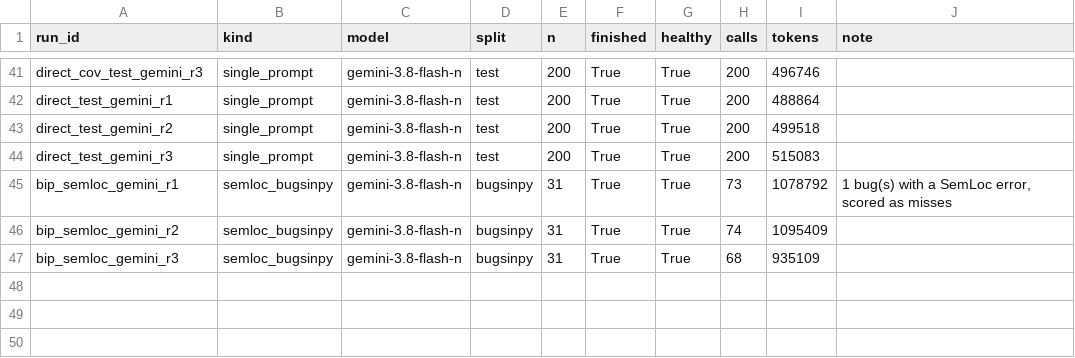
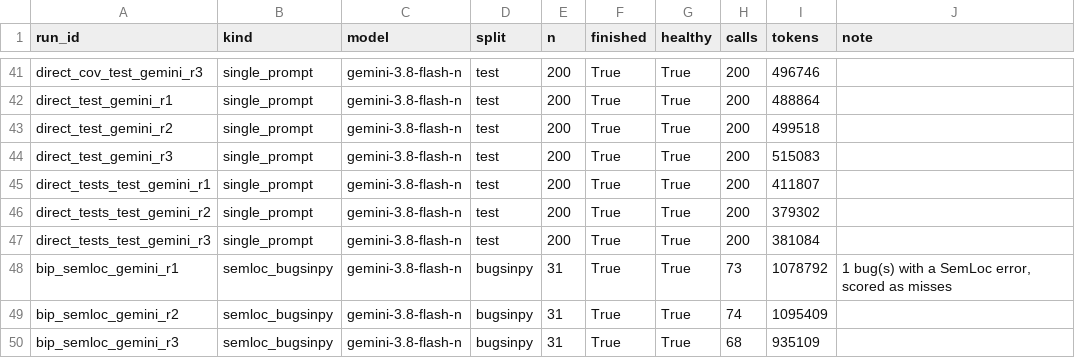
Before and after one commit to doanan293/grounded-or-guessed, a CSV file: data/runs.csv, drawn as a sheet; only a part is shown, gaps mark what is left out.

```diff
--- a/data/runs.csv
+++ b/data/runs.csv
@@ -44,2 +44,5 @@ direct_test_gemini_r2,single_prompt,gemini-3.8-flash-n,test,200,True,True,200,49
 direct_test_gemini_r3,single_prompt,gemini-3.8-flash-n,test,200,True,True,200,515083,
+direct_tests_test_gemini_r1,single_prompt,gemini-3.8-flash-n,test,200,True,True,200,411807,
+direct_tests_test_gemini_r2,single_prompt,gemini-3.8-flash-n,test,200,True,True,200,379302,
+direct_tests_test_gemini_r3,single_prompt,gemini-3.8-flash-n,test,200,True,True,200,381084,
 bip_semloc_gemini_r1,semloc_bugsinpy,gemini-3.8-flash-n,bugsinpy,31,True,True,73,1078792,"1 bug(s) with a SemLoc error, scored as misses"
```
Also changed, not shown: data/llm_cost.csv, data/rq2_ours.csv, 47 other files.
